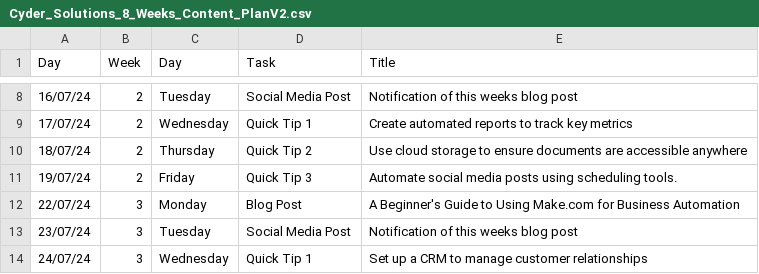
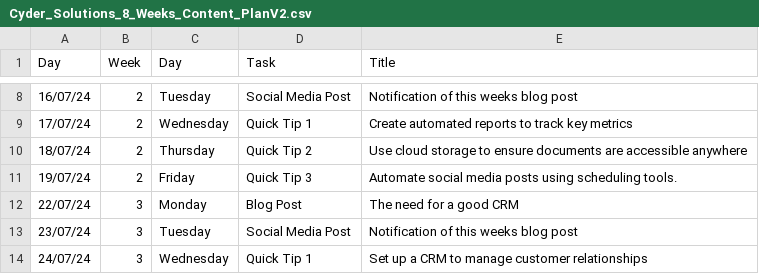
Before and after one commit to mpiko/cyder3.0, a CSV file: Marketing/Campaign/Cyder_Solutions_8_Weeks_Content_PlanV2.csv, drawn as a sheet; only a part is shown, gaps mark what is left out; the diff names each change by its address in the sheet, - before the commit and + after, or states it on an @@ line.

Commit message:
Automated sync:  M Marketing/Campaign/Cyder_Solutions_8_Weeks_Content_PlanV2.csv  M "Marketing/Campaign/Prompt - Blog.md"

```diff
--- a/Marketing/Campaign/Cyder_Solutions_8_Weeks_Content_PlanV2.csv
+++ b/Marketing/Campaign/Cyder_Solutions_8_Weeks_Content_PlanV2.csv
-E12 (Title): A Beginner's Guide to Using Make.com for Business Automation
+E12 (Title): The need for a good CRM
```
Also changed, not shown: 1 other file.
